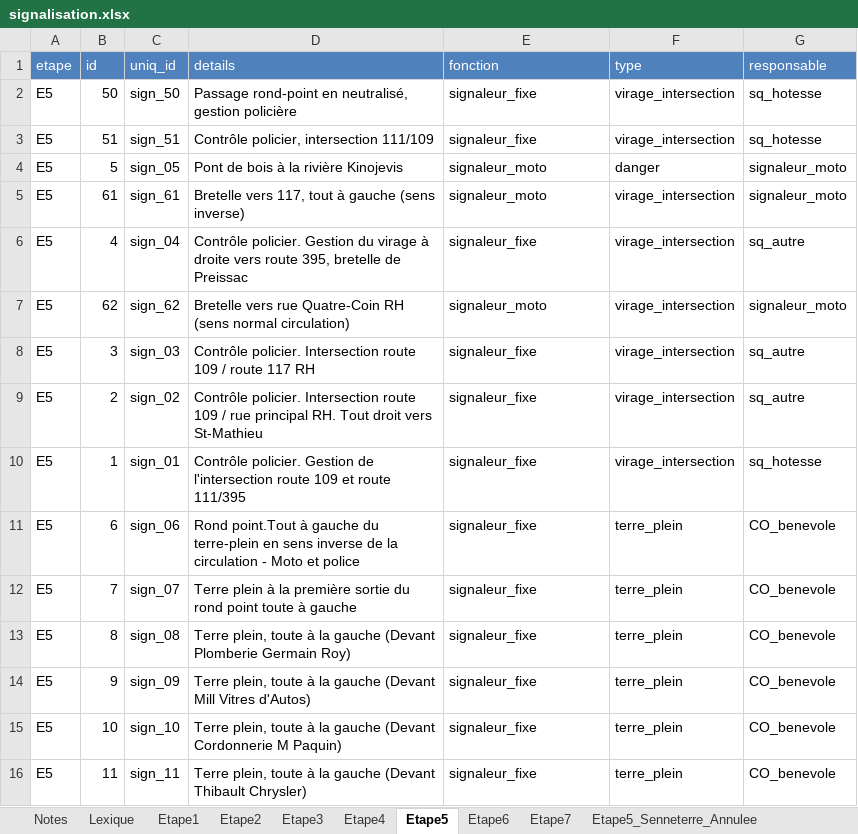
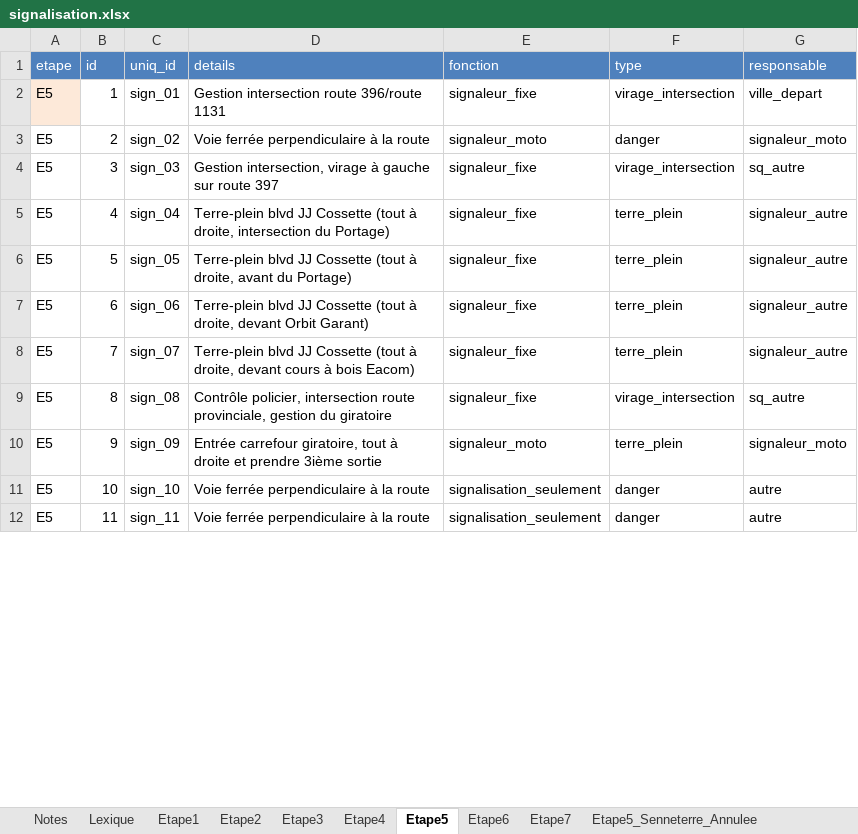
Before and after one commit to TourAbitibi/guide2024, an Excel workbook: excel/signalisation.xlsx, sheet Etape5, drawn as a sheet; only a part is shown; values as stored, in another font and other column widths than the file's, no borders; removed rows and columns are numbered as before the commit, all else as after; the diff covers the shown part only; the diff names each change by its address in the sheet, - before the commit and + after, or states it on an @@ line.

Commit message:
Récupération Étape 5 Senneterre 2023 avant annulation
Pour premier jet 2024, à valider plus tard.

```diff
--- a/excel/signalisation.xlsx (sheet Etape5)
+++ b/excel/signalisation.xlsx (sheet Etape5)
-row 2: E5 | 50 | sign_50 | Passage rond-point en neutralisé, gestion policière | signaleur_fixe | virage_intersection | sq_hotesse
-A2 fill: none
+A2 fill: #FDE9D9
-B2 (id): 51
+B2 (id): 1
-C2 (uniq_id): sign_51
+C2 (uniq_id): sign_01
-D2 (details): Contrôle policier, intersection 111/109
+D2 (details): Gestion intersection route 396/route 1131
-G2 (responsable): sq_hotesse
+G2 (responsable): ville_depart
-B3 (id): 5
+B3 (id): 2
-C3 (uniq_id): sign_05
+C3 (uniq_id): sign_02
-D3 (details): Pont de bois à la rivière Kinojevis
+D3 (details): Voie ferrée perpendiculaire à la route
-row 5: E5 | 61 | sign_61 | Bretelle vers 117, tout à gauche (sens inverse) | signaleur_moto | virage_intersection | signaleur_moto
-row 6: E5 | 4 | sign_04 | Contrôle policier. Gestion du virage à droite vers route 395, bretelle de Preissac | signaleur_fixe | virage_intersection | sq_autre
-row 7: E5 | 62 | sign_62 | Bretelle vers rue Quatre-Coin RH (sens normal circulation) | signaleur_moto | virage_intersection | signaleur_moto
-D4 (details): Contrôle policier. Intersection route 109 / route 117 RH
+D4 (details): Gestion intersection, virage à gauche sur route 397
-row 9: E5 | 2 | sign_02 | Contrôle policier. Intersection route 109 / rue principal RH. Tout droit vers St-Mathieu | signaleur_fixe | virage_intersection | sq_autre
-row 10: E5 | 1 | sign_01 | Contrôle policier. Gestion de l'intersection route 109 et route 111/395 | signaleur_fixe | virage_intersection | sq_hotesse
+row 5: E5 | 4 | sign_04 | Terre-plein blvd JJ Cossette (tout à droite, intersection du Portage) | signaleur_fixe | terre_plein | signaleur_autre
+row 6: E5 | 5 | sign_05 | Terre-plein blvd JJ Cossette (tout à droite, avant du Portage) | signaleur_fixe | terre_plein | signaleur_autre
-D7 (details): Rond point.Tout à gauche du terre-plein en sens inverse de la circulation - Moto et police
+D7 (details): Terre-plein blvd JJ Cossette (tout à droite, devant Orbit Garant)
-G7:G8 (responsable): CO_benevole
+G7:G8 (responsable): signaleur_autre
-D8 (details): Terre plein à la première sortie du rond point toute à gauche
+D8 (details): Terre-plein blvd JJ Cossette (tout à droite, devant cours à bois Eacom)
-D9 (details): Terre plein, toute à la gauche (Devant Plomberie Germain Roy)
+D9 (details): Contrôle policier, intersection route provinciale, gestion du giratoire
-F9 (type): terre_plein
+F9 (type): virage_intersection
-G9 (responsable): CO_benevole
+G9 (responsable): sq_autre
-D10 (details): Terre plein, toute à la gauche (Devant Mill Vitres d'Autos)
+D10 (details): Entrée carrefour giratoire, tout à droite et prendre 3ième sortie
-E10 (fonction): signaleur_fixe
+E10 (fonction): signaleur_moto
-G10 (responsable): CO_benevole
+G10 (responsable): signaleur_moto
-D11 (details): Terre plein, toute à la gauche (Devant Cordonnerie M Paquin)
+D11 (details): Voie ferrée perpendiculaire à la route
-E11:E12 (fonction): signaleur_fixe
+E11:E12 (fonction): signalisation_seulement
-F11:F12 (type): terre_plein
+F11:F12 (type): danger
-G11:G12 (responsable): CO_benevole
+G11:G12 (responsable): autre
-D12 (details): Terre plein, toute à la gauche (Devant Thibault Chrysler)
+D12 (details): Voie ferrée perpendiculaire à la route
```
Also changed, not shown: 5 added rows and 17 edited cells elsewhere in this sheet, formulas that keep their value, excel/Itineraires.xlsx, 28 other files.
